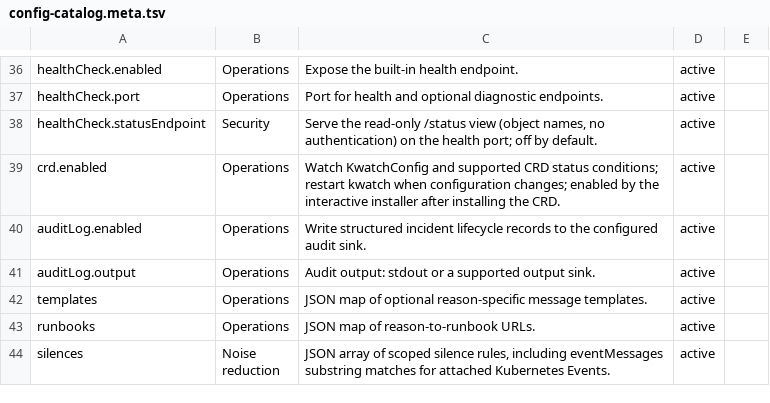
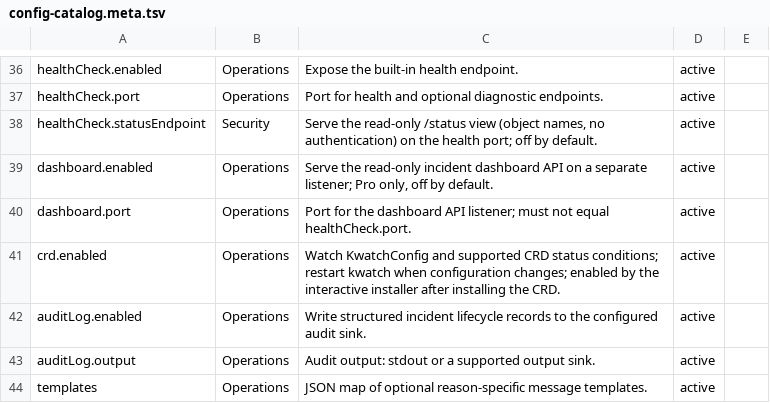
Before and after one commit to abahmed/kwatch, a TSV file: deploy/config-catalog.meta.tsv, drawn as a sheet; only a part is shown, gaps mark what is left out; the shorter side is filled out with more unchanged rows.

```diff
--- a/deploy/config-catalog.meta.tsv
+++ b/deploy/config-catalog.meta.tsv
@@ -38,2 +38,4 @@ healthCheck.port|Operations|Port for health and optional diagnostic endpoints.|a
 healthCheck.statusEndpoint|Security|Serve the read-only /status view (object names, no authentication) on the health port; off by default.|active|
+dashboard.enabled|Operations|Serve the read-only incident dashboard API on a separate listener; Pro only, off by default.|active|
+dashboard.port|Operations|Port for the dashboard API listener; must not equal healthCheck.port.|active|
 crd.enabled|Operations|Watch KwatchConfig and supported CRD status conditions; restart kwatch when configuration changes; enabled by the interactive installer after installing the CRD.|active|
```
Also changed, not shown: deploy/config-catalog.tsv, 7 other files.
